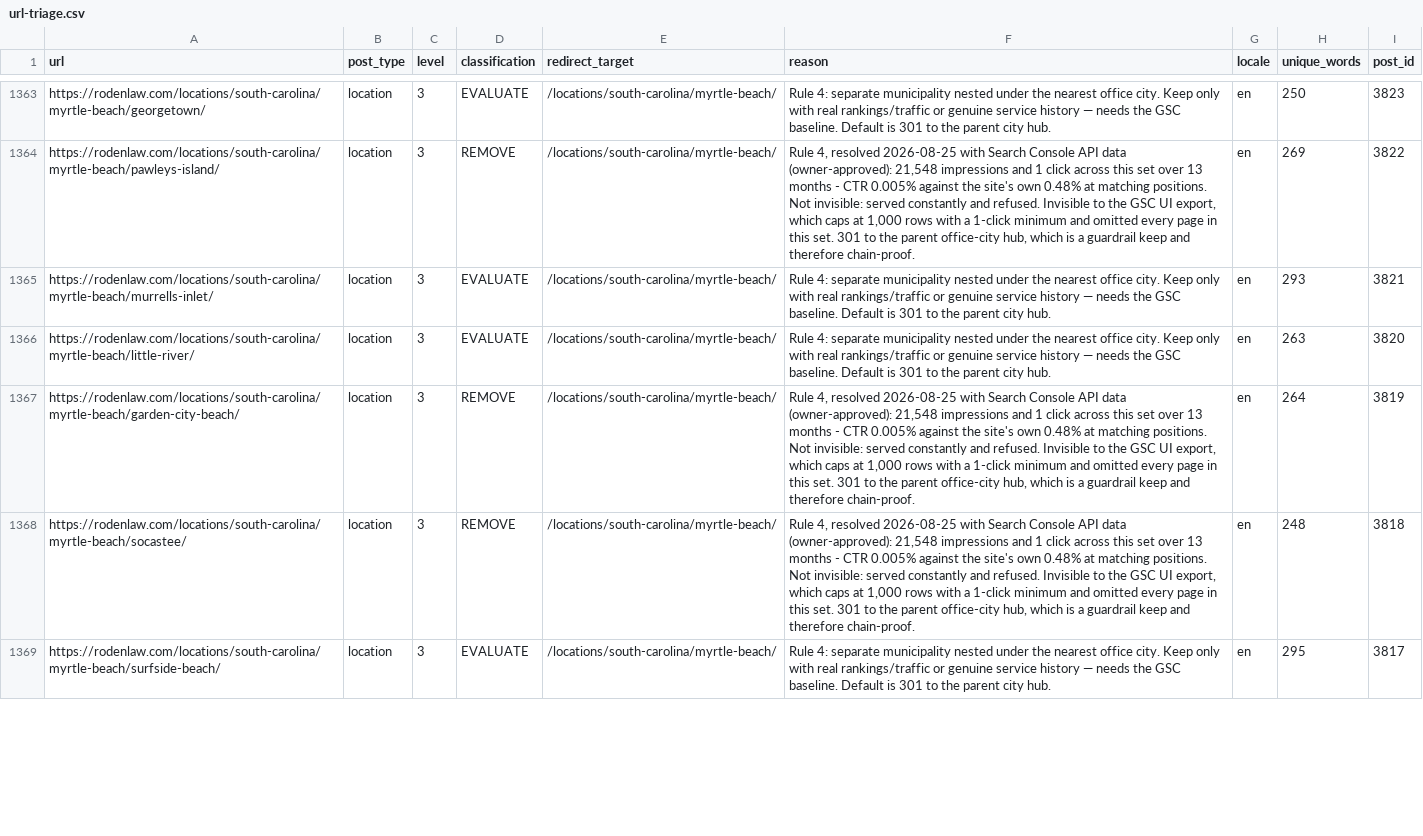
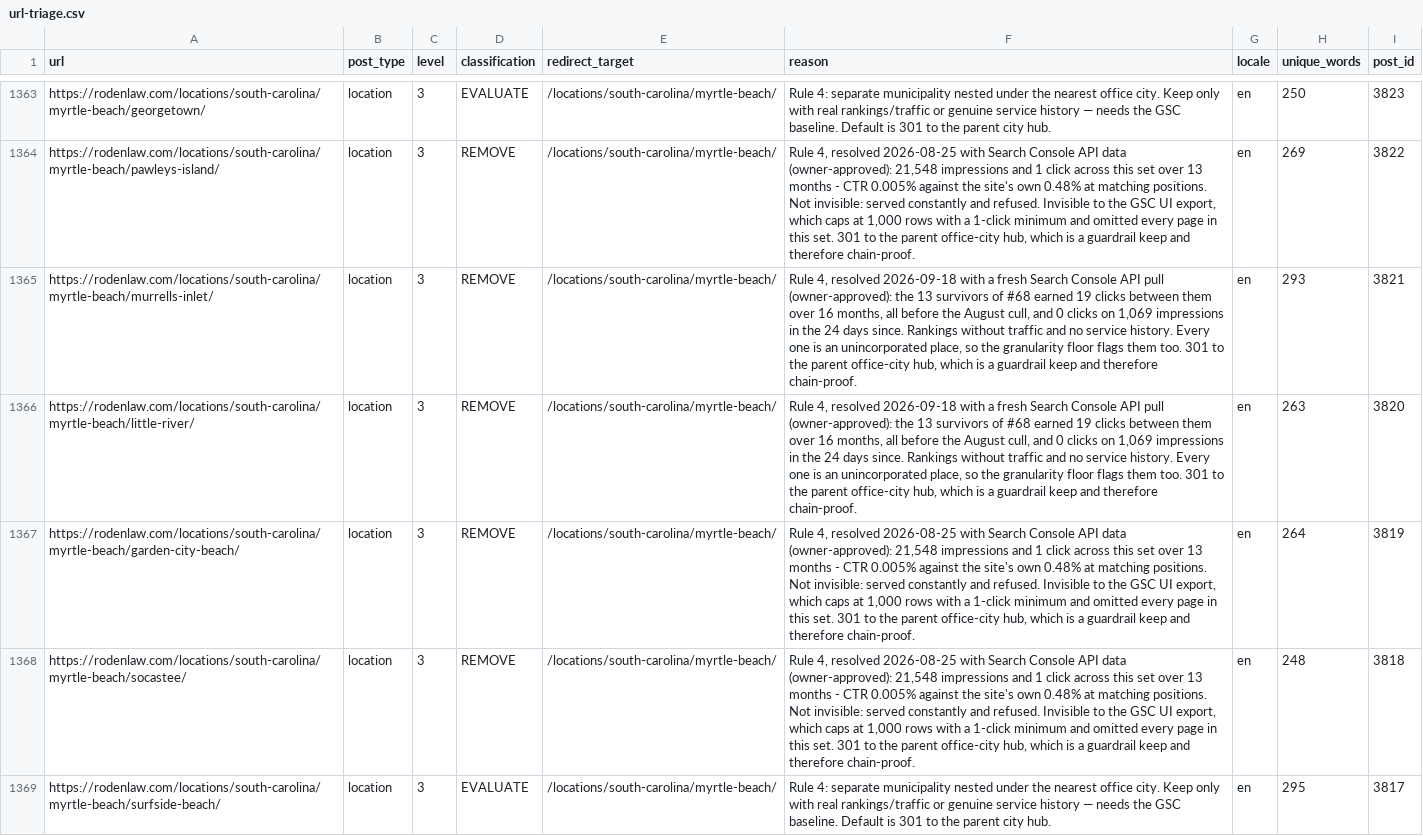
Before and after one commit to rodenlaw/roden_law_theme, a CSV file: url-triage.csv, drawn as a sheet; only a part is shown, gaps mark what is left out; the diff covers the shown part only; the diff names each change by its address in the sheet, - before the commit and + after, or states it on an @@ line.

```diff
--- a/url-triage.csv
+++ b/url-triage.csv
-D1365:D1366 (classification): EVALUATE
+D1365:D1366 (classification): REMOVE
-F1365:F1366 (reason): Rule 4: separate municipality nested under the nearest office city. Keep only with real rankings/traffic or genuine service history — needs the GSC baseline. Default is 301 to the parent city hub.
+F1365:F1366 (reason): Rule 4, resolved 2026-09-18 with a fresh Search Console API pull (owner-approved): the 13 survivors of #68 earned 19 clicks between them over 16 months, all before the August cull, and 0 clicks on 1,069 impressions in the 24 days since. Rankings without traffic and no service history. Every one is an unincorporated place, so the granularity floor flags them too. 301 to the parent office-city hub, which is a guardrail keep and therefore chain-proof.
```
Also changed, not shown: 22 edited cells elsewhere in this file, 8 other files.
